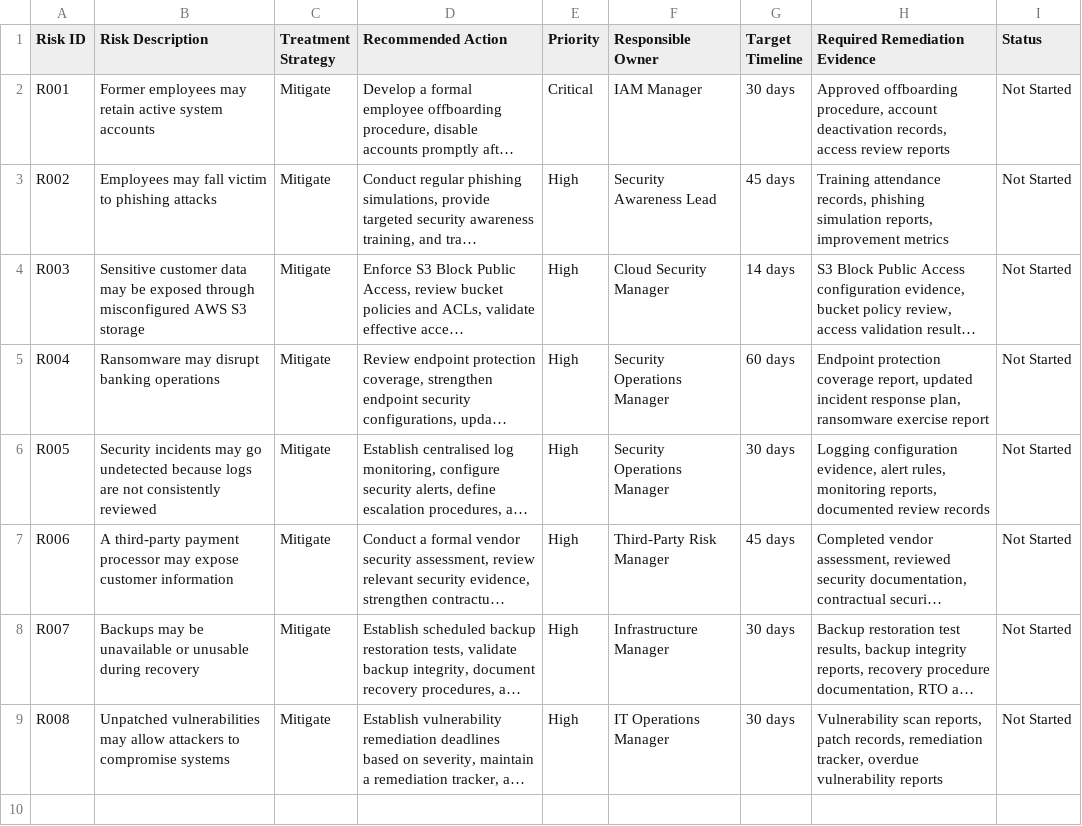
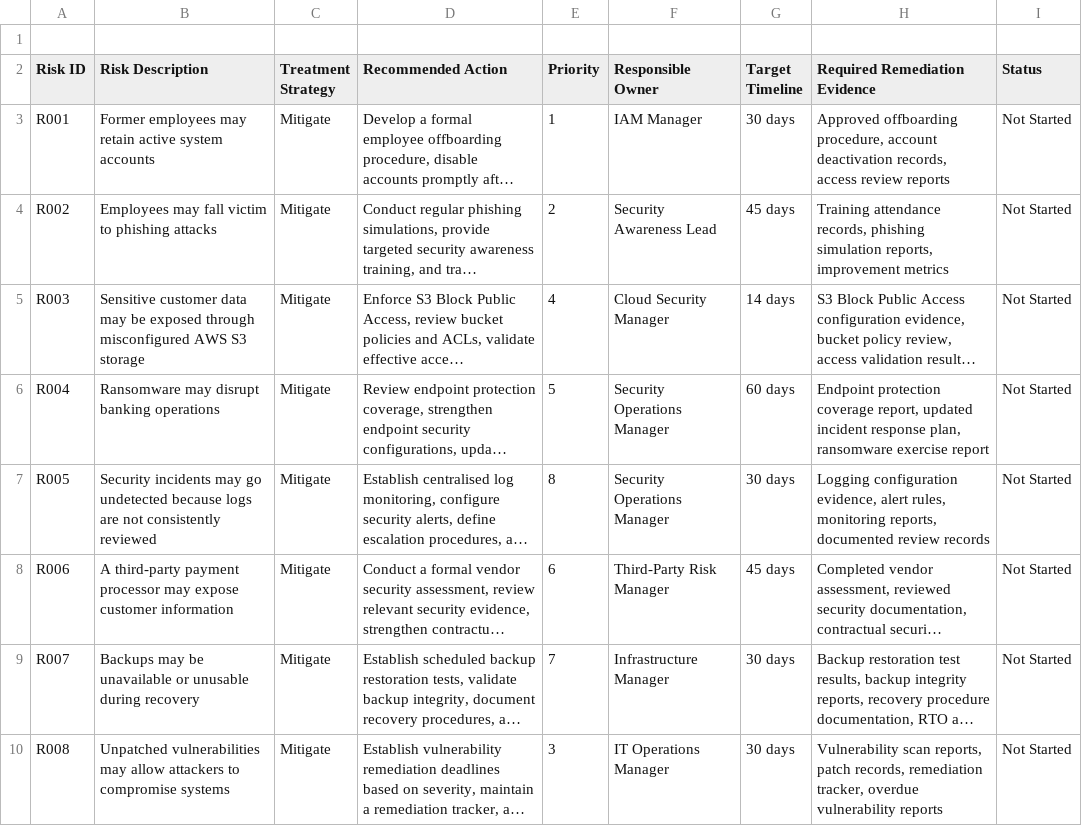
Before and after one commit to Teetech09/GRC-Security-Portfolio, a CSV file: Cybersecurity-Risk-Register-Project/Risk-Register/Risk_Treatment_Plan.csv, drawn as a sheet; long unchanged cells end in …; addresses are those after the commit; the diff names each change by its address in the sheet, - before the commit and + after, or states it on an @@ line.

Commit message:
Update Risk_Treatment_Plan.csv

```diff
--- a/Cybersecurity-Risk-Register-Project/Risk-Register/Risk_Treatment_Plan.csv
+++ b/Cybersecurity-Risk-Register-Project/Risk-Register/Risk_Treatment_Plan.csv
+row 1: (empty)
-E3 (Priority): Critical
+E3 (Priority): 1
-E4 (Priority): High
+E4 (Priority): 2
-E5 (Priority): High
+E5 (Priority): 4
-E6 (Priority): High
+E6 (Priority): 5
-E7 (Priority): High
+E7 (Priority): 8
-E8 (Priority): High
+E8 (Priority): 6
-E9 (Priority): High
+E9 (Priority): 7
-E10 (Priority): High
+E10 (Priority): 3
```
